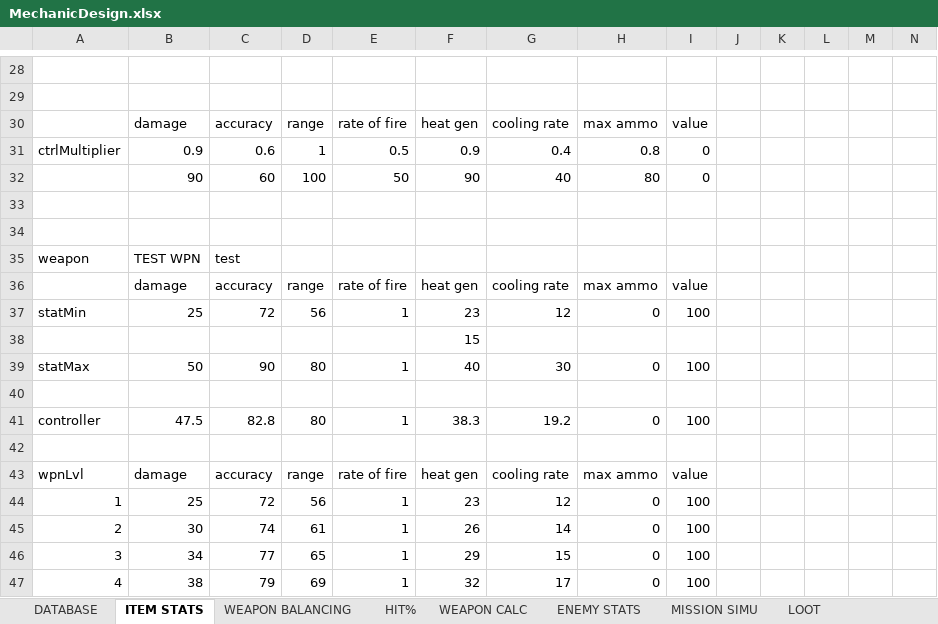
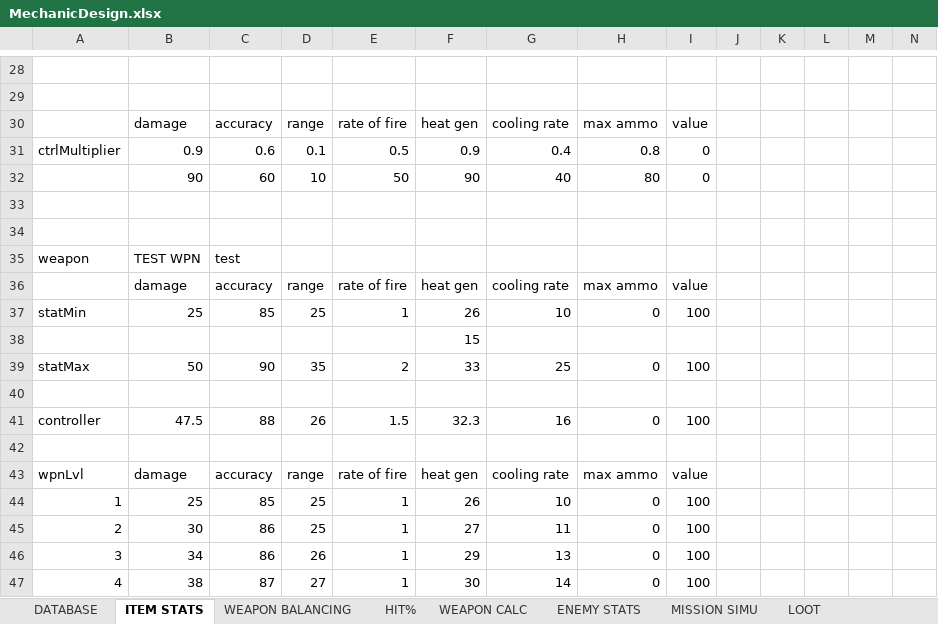
Before and after one commit to HuvaaKoodia/SpringProject_2014, an Excel workbook: Design/MechanicDesign.xlsx, sheet ITEM STATS, drawn as a sheet; only a part is shown, gaps mark what is left out; values as stored, in another font and other column widths than the file's, no borders; charts and pictures and conditional formats and table styles not drawn; the diff covers the shown part only; the diff names each change by its address in the sheet, - before the commit and + after, or states it on an @@ line.

```diff
--- a/Design/MechanicDesign.xlsx (sheet ITEM STATS)
+++ b/Design/MechanicDesign.xlsx (sheet ITEM STATS)
-D31: 1
+D31: 0.1
-D32: 100
+D32: 10
-C37: 72
+C37: 85
-D37: 56
+D37: 25
-F37: 23
+F37: 26
-G37: 12
+G37: 10
-D39: 80
+D39: 35
-E39: 1
+E39: 2
-F39: 40
+F39: 33
-G39: 30
+G39: 25
-C41: 82.8
+C41: 88
-D41: 80
+D41: 26
-E41: 1
+E41: 1.5
-F41: 38.3
+F41: 32.3
-G41: 19.2
+G41: 16
-C44: 72
+C44: 85
-D44: 56
+D44: 25
-F44: 23
+F44: 26
-G44: 12
+G44: 10
-C45: 74
+C45: 86
-D45: 61
+D45: 25
-F45: 26
+F45: 27
-G45: 14
+G45: 11
-C46: 77
+C46: 86
-D46: 65
+D46: 26
-G46: 15
+G46: 13
-C47: 79
+C47: 87
-D47: 69
+D47: 27
-F47: 32
+F47: 30
-G47: 17
+G47: 14
```
Also changed, not shown: 380 edited cells elsewhere in this sheet, sheet WEAPON BALANCING, sheet LOOT, sheet ENEMY STATS, sheet DATABASE, sheet MISSION SIMU, sheet HIT%, 2 more sheets, formulas that keep their value, charts or pictures, Design/Level Design/LevelDesign.xlsx.
